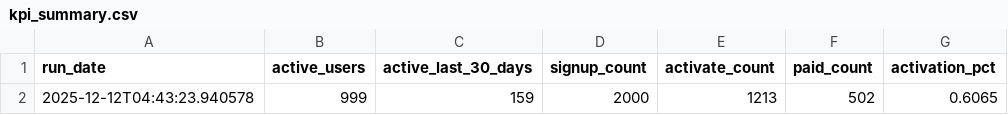
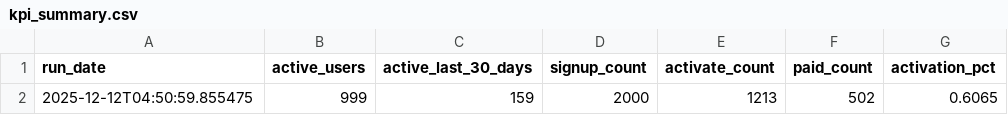
Before and after one commit to PatilVarad2022/P5_SaaS_Customer_Journey_Analytics, a CSV file: outputs/kpi_summary.csv, drawn as a sheet; only a part is shown; the diff names each change by its address in the sheet, - before the commit and + after, or states it on an @@ line.

```diff
--- a/outputs/kpi_summary.csv
+++ b/outputs/kpi_summary.csv
-A2 (run_date): 2025-12-12T04:43:23.940578
+A2 (run_date): 2025-12-12T04:50:59.855475
```
Also changed, not shown: outputs/tableau_ready/kpi_summary_for_tableau.csv.
